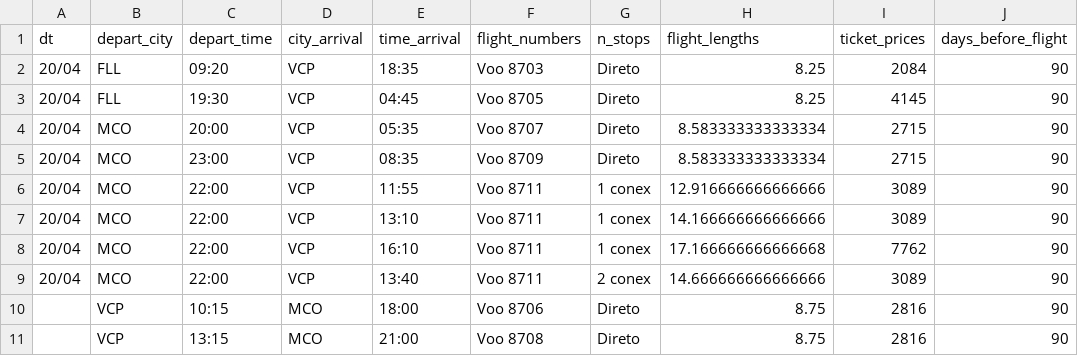
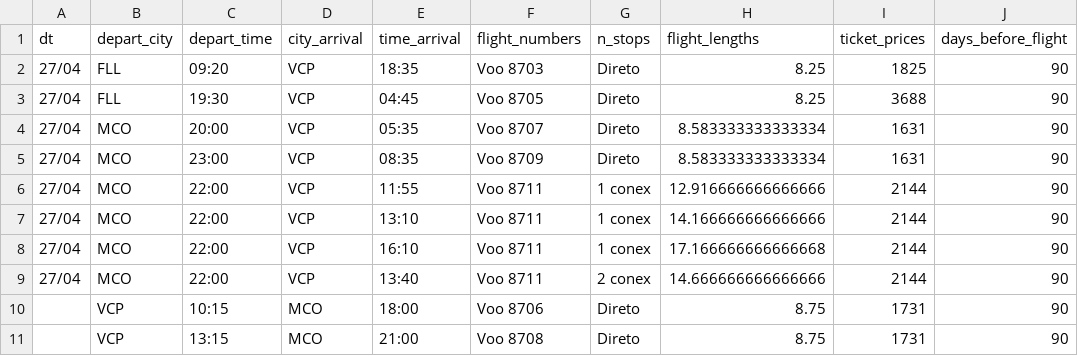
Before and after one commit to gurezende/Flight_Prices, a CSV file: .data/flights.csv, drawn as a sheet.

Commit message:
Upd Flights DB

```diff
--- a/.data/flights.csv
+++ b/.data/flights.csv
@@ -1,21 +1,21 @@
 dt,depart_city,depart_time,city_arrival,time_arrival,flight_numbers,n_stops,flight_lengths,ticket_prices,days_before_flight
-20/04,FLL,09:20,VCP,"18:35
-",Voo 8703,Direto,8.25,2084,90
-20/04,FLL,19:30,VCP,"04:45
-",Voo 8705,Direto,8.25,4145,90
-20/04,MCO,20:00,VCP,"05:35
-",Voo 8707,Direto,8.583333333333334,2715,90
-20/04,MCO,23:00,VCP,"08:35
-",Voo 8709,Direto,8.583333333333334,2715,90
-20/04,MCO,22:00,VCP,"11:55
-",Voo 8711,1 conex,12.916666666666666,3089,90
-20/04,MCO,22:00,VCP,"13:10
-",Voo 8711,1 conex,14.166666666666666,3089,90
-20/04,MCO,22:00,VCP,"16:10
-",Voo 8711,1 conex,17.166666666666668,7762,90
-20/04,MCO,22:00,VCP,"13:40
-",Voo 8711,2 conex,14.666666666666666,3089,90
-,VCP,10:15,MCO,"18:00
-",Voo 8706,Direto,8.75,2816,90
-,VCP,13:15,MCO,"21:00
-",Voo 8708,Direto,8.75,2816,90
+27/04,FLL,09:20,VCP,"18:35
+",Voo 8703,Direto,8.25,1825,90
+27/04,FLL,19:30,VCP,"04:45
+",Voo 8705,Direto,8.25,3688,90
+27/04,MCO,20:00,VCP,"05:35
+",Voo 8707,Direto,8.583333333333334,1631,90
+27/04,MCO,23:00,VCP,"08:35
+",Voo 8709,Direto,8.583333333333334,1631,90
+27/04,MCO,22:00,VCP,"11:55
+",Voo 8711,1 conex,12.916666666666666,2144,90
+27/04,MCO,22:00,VCP,"13:10
+",Voo 8711,1 conex,14.166666666666666,2144,90
+27/04,MCO,22:00,VCP,"16:10
+",Voo 8711,1 conex,17.166666666666668,2144,90
+27/04,MCO,22:00,VCP,"13:40
+",Voo 8711,2 conex,14.666666666666666,2144,90
+,VCP,10:15,MCO,"18:00
+",Voo 8706,Direto,8.75,1731,90
+,VCP,13:15,MCO,"21:00
+",Voo 8708,Direto,8.75,1731,90
```
Also changed, not shown: 2 other files.
